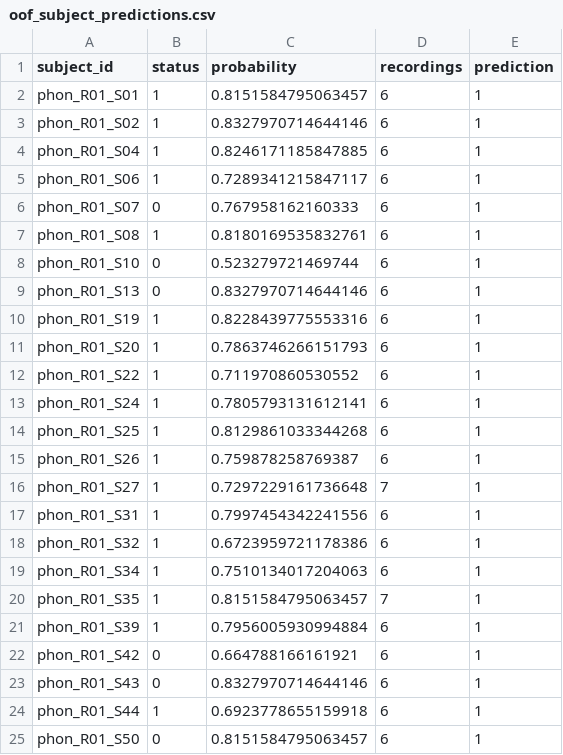
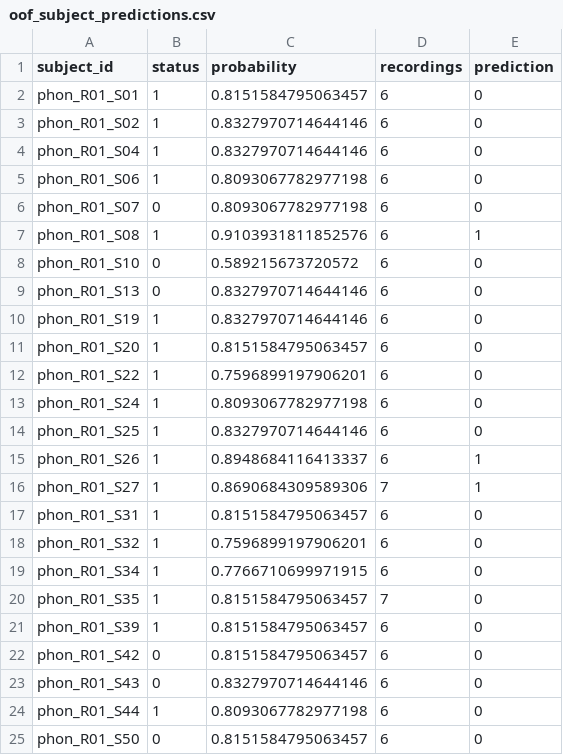
Before and after one commit to haminhthong/parkinsons-voice-classification, a CSV file: artifacts/oof_subject_predictions.csv, drawn as a sheet.

```diff
--- a/artifacts/oof_subject_predictions.csv
+++ b/artifacts/oof_subject_predictions.csv
@@ -1,25 +1,25 @@
 subject_id,status,probability,recordings,prediction
-phon_R01_S01,1,0.8151584795063457,6,1
-phon_R01_S02,1,0.8327970714644146,6,1
-phon_R01_S04,1,0.8246171185847885,6,1
-phon_R01_S06,1,0.7289341215847117,6,1
-phon_R01_S07,0,0.767958162160333,6,1
-phon_R01_S08,1,0.8180169535832761,6,1
-phon_R01_S10,0,0.523279721469744,6,1
-phon_R01_S13,0,0.8327970714644146,6,1
-phon_R01_S19,1,0.8228439775553316,6,1
-phon_R01_S20,1,0.7863746266151793,6,1
-phon_R01_S22,1,0.711970860530552,6,1
-phon_R01_S24,1,0.7805793131612141,6,1
-phon_R01_S25,1,0.8129861033344268,6,1
-phon_R01_S26,1,0.759878258769387,6,1
-phon_R01_S27,1,0.7297229161736648,7,1
-phon_R01_S31,1,0.7997454342241556,6,1
-phon_R01_S32,1,0.6723959721178386,6,1
-phon_R01_S34,1,0.7510134017204063,6,1
-phon_R01_S35,1,0.8151584795063457,7,1
-phon_R01_S39,1,0.7956005930994884,6,1
-phon_R01_S42,0,0.664788166161921,6,1
-phon_R01_S43,0,0.8327970714644146,6,1
-phon_R01_S44,1,0.6923778655159918,6,1
-phon_R01_S50,0,0.8151584795063457,6,1
+phon_R01_S01,1,0.8151584795063457,6,0
+phon_R01_S02,1,0.8327970714644146,6,0
+phon_R01_S04,1,0.8327970714644146,6,0
+phon_R01_S06,1,0.8093067782977198,6,0
+phon_R01_S07,0,0.8093067782977198,6,0
+phon_R01_S08,1,0.9103931811852576,6,1
+phon_R01_S10,0,0.589215673720572,6,0
+phon_R01_S13,0,0.8327970714644146,6,0
+phon_R01_S19,1,0.8327970714644146,6,0
+phon_R01_S20,1,0.8151584795063457,6,0
+phon_R01_S22,1,0.7596899197906201,6,0
+phon_R01_S24,1,0.8093067782977198,6,0
+phon_R01_S25,1,0.8327970714644146,6,0
+phon_R01_S26,1,0.8948684116413337,6,1
+phon_R01_S27,1,0.8690684309589306,7,1
+phon_R01_S31,1,0.8151584795063457,6,0
+phon_R01_S32,1,0.7596899197906201,6,0
+phon_R01_S34,1,0.7766710699971915,6,0
+phon_R01_S35,1,0.8151584795063457,7,0
+phon_R01_S39,1,0.8151584795063457,6,0
+phon_R01_S42,0,0.8151584795063457,6,0
+phon_R01_S43,0,0.8327970714644146,6,0
+phon_R01_S44,1,0.8093067782977198,6,0
+phon_R01_S50,0,0.8151584795063457,6,0
```
Also changed, not shown: artifacts/holdout_bootstrap_ci.csv, artifacts/holdout_subject_predictions.csv, 16 other files.
